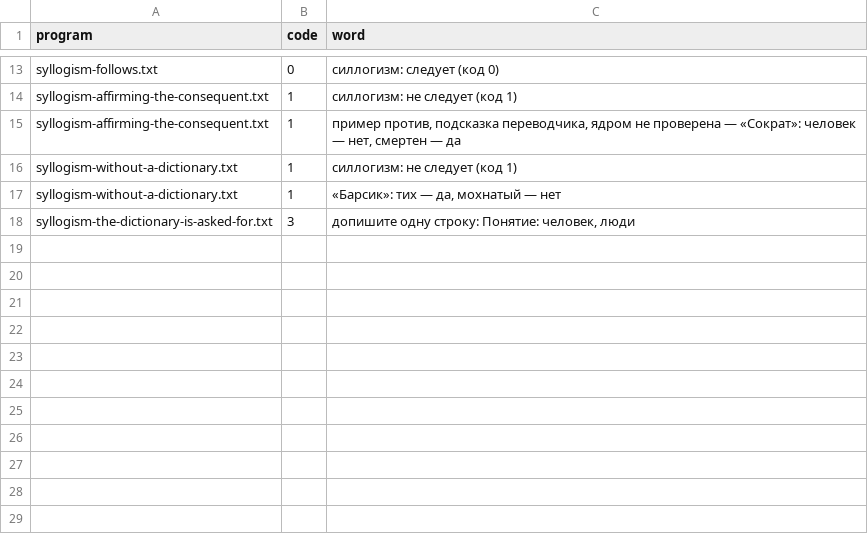
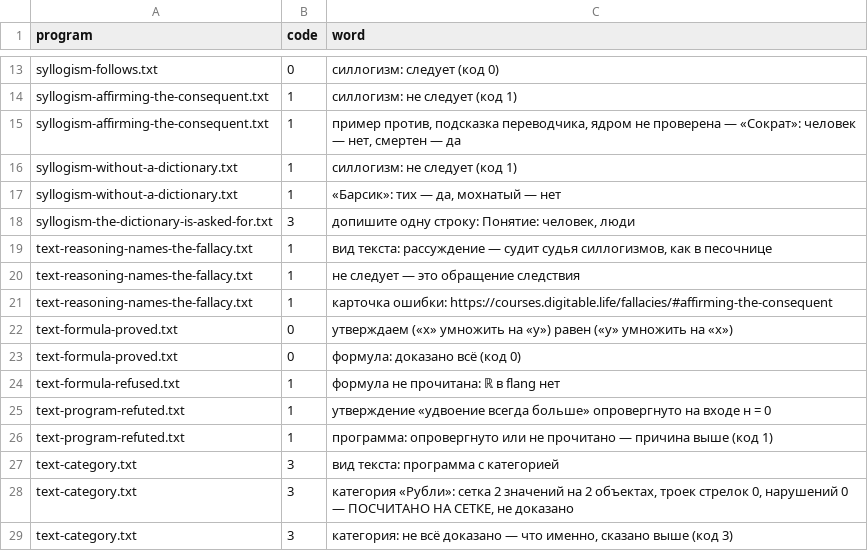
Before and after one commit to digitable-lol/flang, a TSV file: flang/proof/probes/repl-statements/expected.tsv, drawn as a sheet; only a part is shown, gaps mark what is left out; the diff names each change by its address in the sheet, - before the commit and + after, or states it on an @@ line.

```diff
--- a/flang/proof/probes/repl-statements/expected.tsv
+++ b/flang/proof/probes/repl-statements/expected.tsv
+row 19: text-reasoning-names-the-fallacy.txt | 1 | вид текста: рассуждение — судит судья силлогизмов, как в песочнице
+row 20: text-reasoning-names-the-fallacy.txt | 1 | не следует — это обращение следствия
+row 21: text-reasoning-names-the-fallacy.txt | 1 | карточка ошибки: https://courses.digitable.life/fallacies/#affirming-the-consequent
+row 22: text-formula-proved.txt | 0 | утверждаем («x» умножить на «y») равен («y» умножить на «x»)
+row 23: text-formula-proved.txt | 0 | формула: доказано всё (код 0)
+row 24: text-formula-refused.txt | 1 | формула не прочитана: ℝ в flang нет
+row 25: text-program-refuted.txt | 1 | утверждение «удвоение всегда больше» опровергнуто на входе н = 0
+row 26: text-program-refuted.txt | 1 | программа: опровергнуто или не прочитано — причина выше (код 1)
+row 27: text-category.txt | 3 | вид текста: программа с категорией
+row 28: text-category.txt | 3 | категория «Рубли»: сетка 2 значений на 2 объектах, троек стрелок 0, нарушений 0 — ПОСЧИТАНО НА СЕТКЕ, не доказано
+row 29: text-category.txt | 3 | категория: не всё доказано — что именно, сказано выше (код 3)
```
Also changed, not shown: 9 other files.
